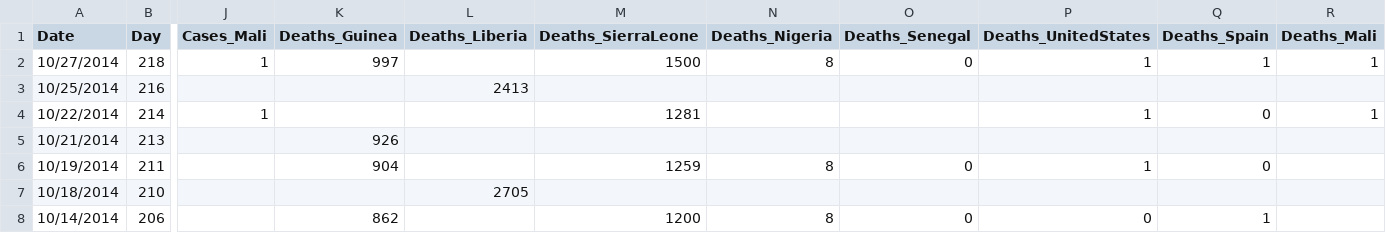
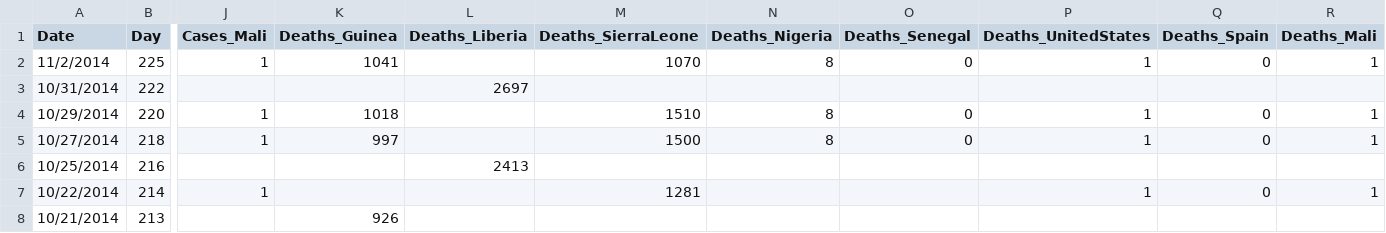
Before and after one commit to cmrivers/ebola, a CSV file: country_timeseries.csv, drawn as a sheet; only a part is shown, gaps mark what is left out; the shorter side is filled out with more unchanged rows; addresses are those after the commit; rows hold the shown columns only; the diff names each change by its address in the sheet, - before the commit and + after, or states it on an @@ line.

Commit message:
data through nov 2 from nov 5 sitrep

```diff
--- a/country_timeseries.csv
+++ b/country_timeseries.csv
+row 2: 11/2/2014 | 225 | 1 | 1041 |  | 1070 | 8 | 0 | 1 | 0 | 1
+row 3: 10/31/2014 | 222 |  |  | 2697
+row 4: 10/29/2014 | 220 | 1 | 1018 |  | 1510 | 8 | 0 | 1 | 0 | 1
-Q5 (Deaths_Spain): 1
+Q5 (Deaths_Spain): 0
```
